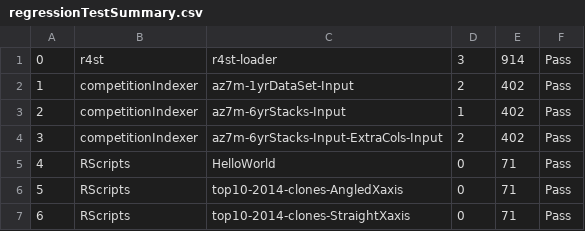
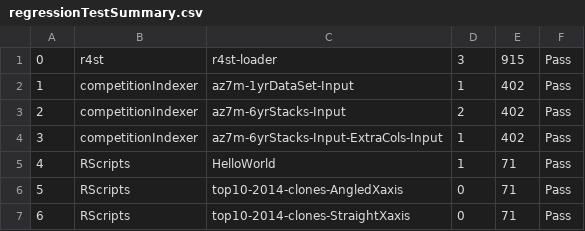
Before and after one commit to pmcgover/24dev-demo, a CSV file: 24dev-demo/apps/regressionTester/output/regressionTestSummary.csv, drawn as a sheet.

```diff
--- a/24dev-demo/apps/regressionTester/output/regressionTestSummary.csv
+++ b/24dev-demo/apps/regressionTester/output/regressionTestSummary.csv
@@ -1,6 +1,6 @@
-0|r4st|r4st-loader|3|914|Pass
-1|competitionIndexer|az7m-1yrDataSet-Input|2|402|Pass
-2|competitionIndexer|az7m-6yrStacks-Input|1|402|Pass
-3|competitionIndexer|az7m-6yrStacks-Input-ExtraCols-Input|2|402|Pass
-4|RScripts|HelloWorld|0|71|Pass
+0|r4st|r4st-loader|3|915|Pass
+1|competitionIndexer|az7m-1yrDataSet-Input|1|402|Pass
+2|competitionIndexer|az7m-6yrStacks-Input|2|402|Pass
+3|competitionIndexer|az7m-6yrStacks-Input-ExtraCols-Input|1|402|Pass
+4|RScripts|HelloWorld|1|71|Pass
 5|RScripts|top10-2014-clones-AngledXaxis|0|71|Pass
```
Also changed, not shown: 30 other files.
